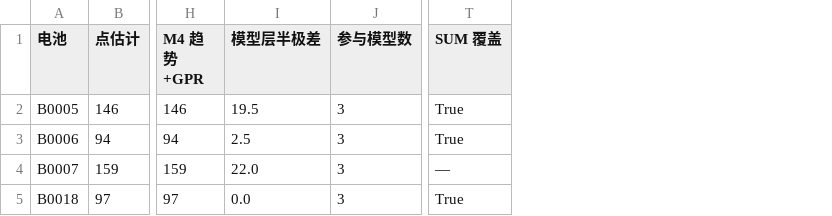
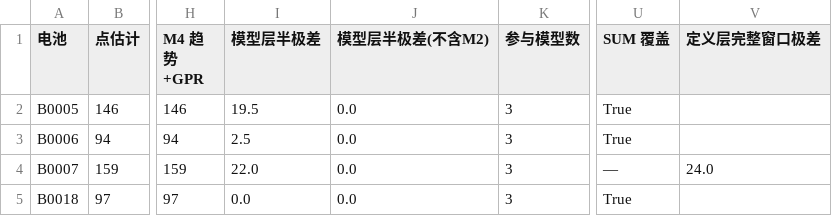
Before and after one commit to Tony-Stank-shift/battery-and-span-prediction, a CSV file: outputs/metrics/uncertainty_budget.csv, drawn as a sheet; only a part is shown, gaps mark what is left out; the diff names each change by its address in the sheet, - before the commit and + after, or states it on an @@ line.

```diff
--- a/outputs/metrics/uncertainty_budget.csv
+++ b/outputs/metrics/uncertainty_budget.csv
+column J (模型层半极差(不含M2)), rows 2-5: all 0.0
+column V (定义层完整窗口极差), row 4: 24.0
```
Also changed, not shown: outputs/metrics/warning_time.csv, 9 other files.
